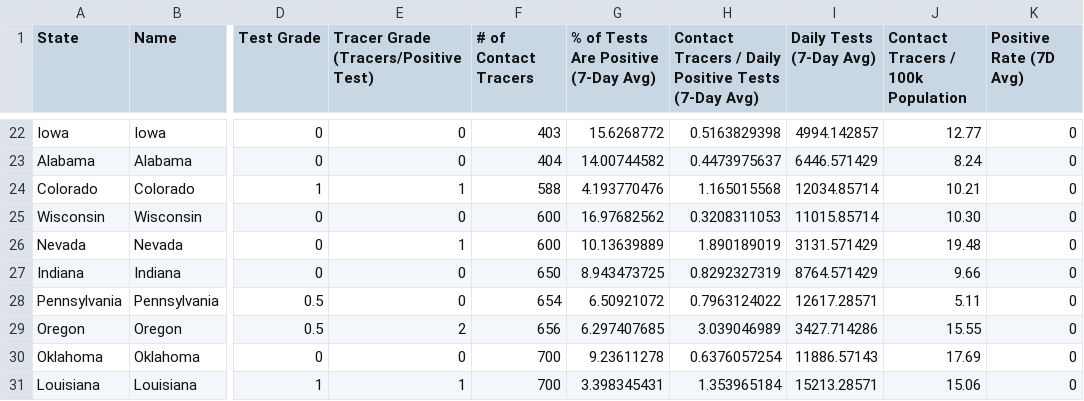
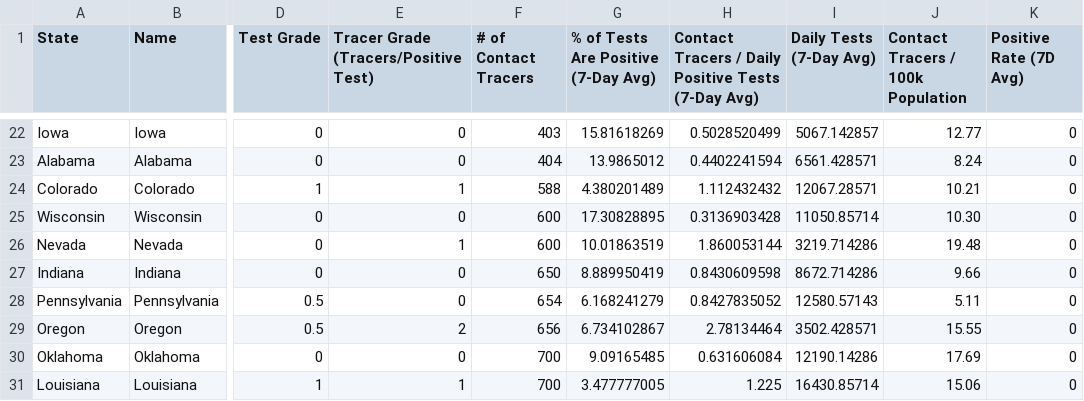
Before and after one commit to apiiro-snyk/covid-data-public, a CSV file: data/test-and-trace/gsheet-copy/2020-09-23.csv, drawn as a sheet; only a part is shown, gaps mark what is left out; the diff covers the shown part only; the diff names each change by its address in the sheet, - before the commit and + after, or states it on an @@ line.

```diff
--- a/data/test-and-trace/gsheet-copy/2020-09-23.csv
+++ b/data/test-and-trace/gsheet-copy/2020-09-23.csv
-G22: 15.6268772
+G22: 15.81618269
-H22: 0.5163829398
+H22: 0.5028520499
-I22 (Daily Tests (7-Day Avg)): 4994.142857
+I22 (Daily Tests (7-Day Avg)): 5067.142857
-G23: 14.00744582
+G23: 13.9865012
-H23: 0.4473975637
+H23: 0.4402241594
-I23 (Daily Tests (7-Day Avg)): 6446.571429
+I23 (Daily Tests (7-Day Avg)): 6561.428571
-G24: 4.193770476
+G24: 4.380201489
-H24: 1.165015568
+H24: 1.112432432
-I24 (Daily Tests (7-Day Avg)): 12034.85714
+I24 (Daily Tests (7-Day Avg)): 12067.28571
-G25: 16.97682562
+G25: 17.30828895
-H25: 0.3208311053
+H25: 0.3136903428
-I25 (Daily Tests (7-Day Avg)): 11015.85714
+I25 (Daily Tests (7-Day Avg)): 11050.85714
-G26: 10.13639889
+G26: 10.01863519
-H26: 1.890189019
+H26: 1.860053144
-I26 (Daily Tests (7-Day Avg)): 3131.571429
+I26 (Daily Tests (7-Day Avg)): 3219.714286
-G27: 8.943473725
+G27: 8.889950419
-H27: 0.8292327319
+H27: 0.8430609598
-I27 (Daily Tests (7-Day Avg)): 8764.571429
+I27 (Daily Tests (7-Day Avg)): 8672.714286
-G28: 6.50921072
+G28: 6.168241279
-H28: 0.7963124022
+H28: 0.8427835052
-I28 (Daily Tests (7-Day Avg)): 12617.28571
+I28 (Daily Tests (7-Day Avg)): 12580.57143
-G29: 6.297407685
+G29: 6.734102867
-H29: 3.039046989
+H29: 2.78134464
-I29 (Daily Tests (7-Day Avg)): 3427.714286
+I29 (Daily Tests (7-Day Avg)): 3502.428571
-G30: 9.23611278
+G30: 9.09165485
-H30: 0.6376057254
+H30: 0.631606084
-I30 (Daily Tests (7-Day Avg)): 11886.57143
+I30 (Daily Tests (7-Day Avg)): 12190.14286
-G31: 3.398345431
+G31: 3.477777005
-H31: 1.353965184
+H31: 1.225
-I31 (Daily Tests (7-Day Avg)): 15213.28571
+I31 (Daily Tests (7-Day Avg)): 16430.85714
```
Also changed, not shown: 130 edited cells elsewhere in this file, 9 other files.
